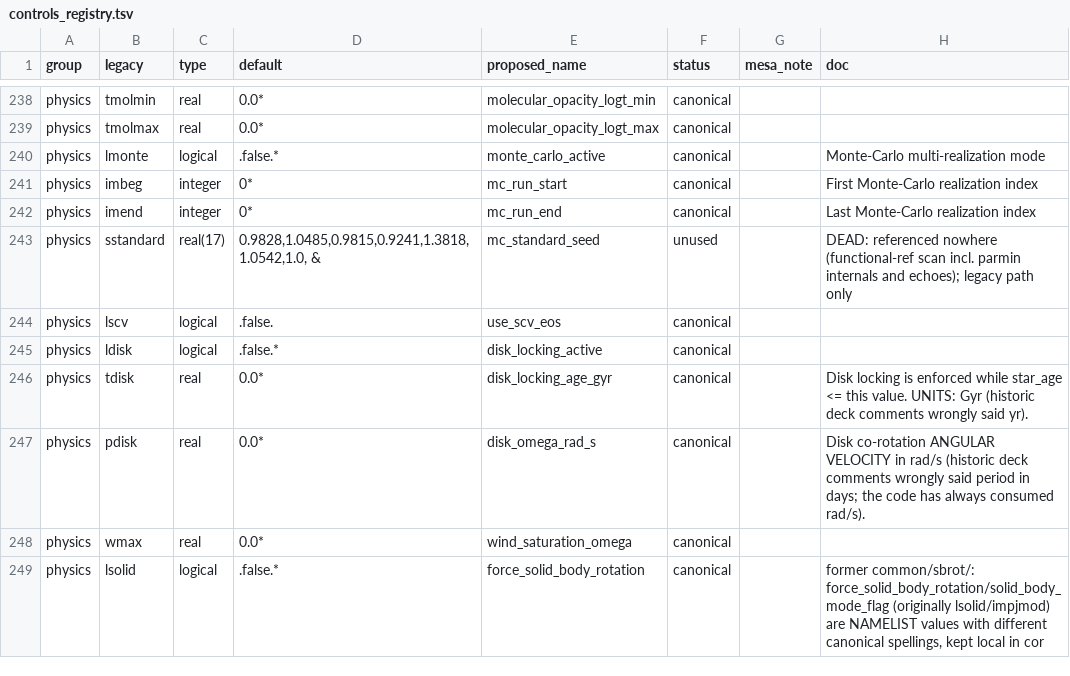
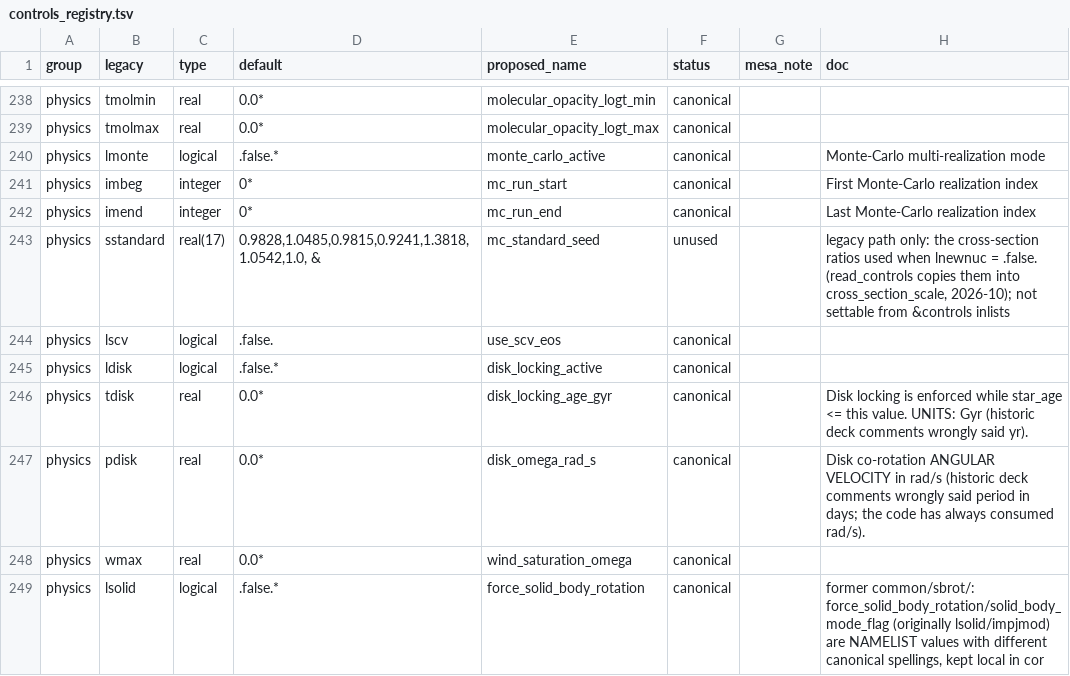
Before and after one commit to parallelpro/yrec, a TSV file: src/defaults/controls_registry.tsv, drawn as a sheet; only a part is shown, gaps mark what is left out.

Commit message:
Controls: LNEWNUC = .false. takes the cross sections from SSTANDARD again
In the F77 code SSTANDARD (the cross-section ratios to Bahcall & Ulrich
1988) lived in COMMON /CROSS/ and set the rate scales whenever LNEWNUC
was .false.; map_user_inputs replaced them from the s0_* inputs only
when it was .true. The 2026 rename campaign dropped the copy as "never
referenced" (the registry marked sstandard DEAD), on the premise that
map_user_inputs recomputes cross_section_scale regardless -- it does
only under LNEWNUC. With the flag .false. the scales stayed at their
static zero: every pp/CNO rate was zero and the Be7 branching 0/0. All
509 inlists and 17 legacy decks set LNEWNUC = .true. (the code default
is .false.), so no pin saw it.

read_input now copies sstandard into star%cross_section_scale when
lnewnuc is .false., before map_user_inputs. Legacy decks can set
SSTANDARD; &controls inlists get the default ratios. Registry row and
controls.defaults note corrected (sstandard is legacy-reader only, not
dead).

New test: test_physics.py::test_legacy_cross_sections runs the solar
decks with LNEWNUC = .FALSE. and asserts a finite, roughly solar model at
the solar age.

Verified: gate1 byte-identical (every shipped deck sets LNEWNUC
.true., the path this leaves alone); test_physics 2 passed (including
the new one), test_inlist_convert passed.

Assisted by Claude

```diff
--- a/src/defaults/controls_registry.tsv
+++ b/src/defaults/controls_registry.tsv
@@ -242,3 +242,3 @@ physics	imbeg	integer	0*	mc_run_start	canonical		First Monte-Carlo realization i
 physics	imend	integer	0*	mc_run_end	canonical		Last Monte-Carlo realization index
-physics	sstandard	real(17)	0.9828,1.0485,0.9815,0.9241,1.3818,1.0542,1.0, &	mc_standard_seed	unused		DEAD: referenced nowhere (functional-ref scan incl. parmin internals and echoes); legacy path only
+physics	sstandard	real(17)	0.9828,1.0485,0.9815,0.9241,1.3818,1.0542,1.0, &	mc_standard_seed	unused		legacy path only: the cross-section ratios used when lnewnuc = .false. (read_controls copies them into cross_section_scale, 2026-10); not settable from &controls inlists
 physics	lscv	logical	.false.	use_scv_eos	canonical		
```
Also changed, not shown: 3 other files.
